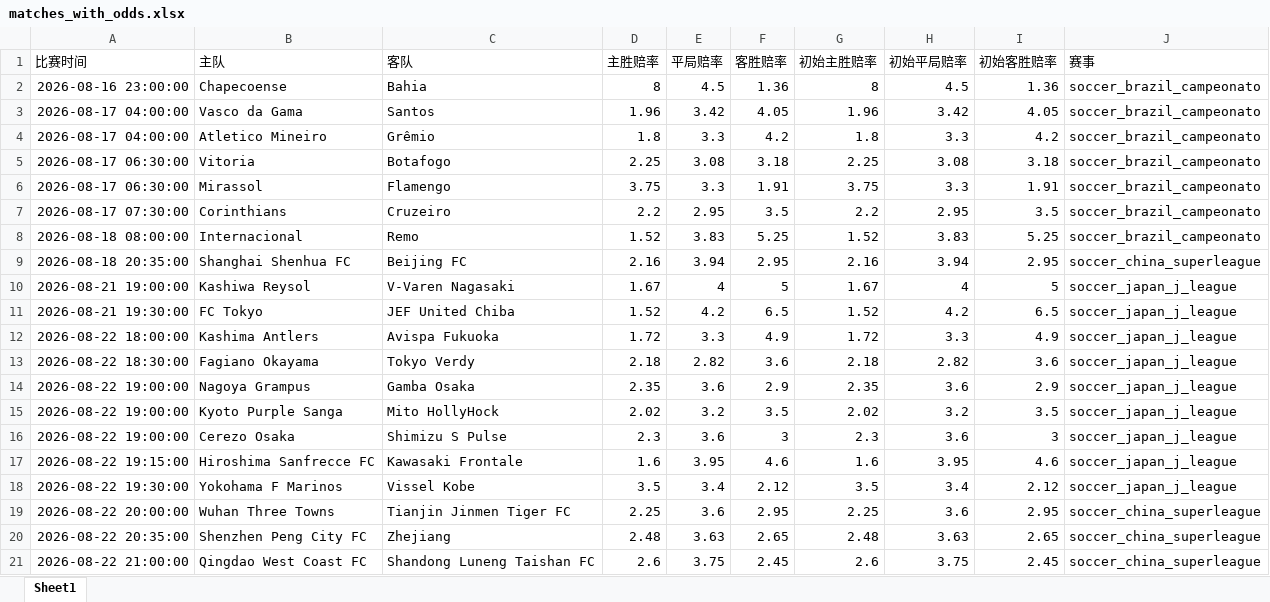
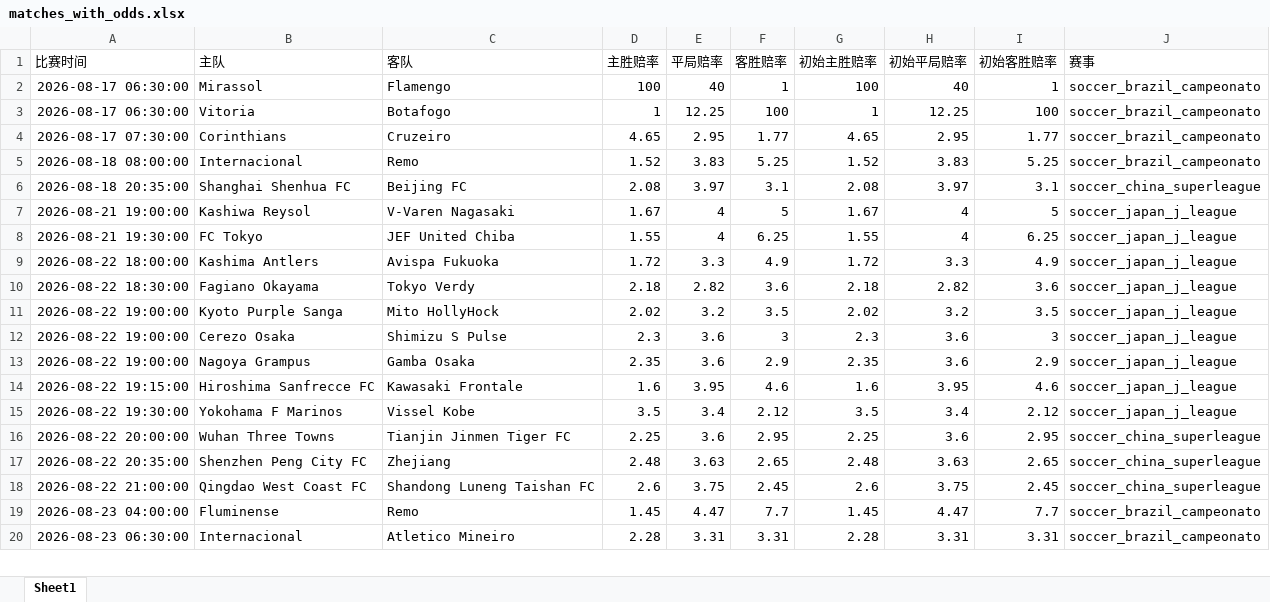
Before and after one commit to mynametengfei-coder/football_model, an Excel workbook: matches_with_odds.xlsx, sheet Sheet1, drawn as a sheet; only a part is shown; the shorter side is filled out with more unchanged rows; values as stored, in another font and other column widths than the file's, no borders; removed rows and columns are numbered as before the commit, all else as after; the diff covers the shown part only; the diff names each change by its address in the sheet, - before the commit and + after, or states it on an @@ line.

```diff
--- a/matches_with_odds.xlsx (sheet Sheet1)
+++ b/matches_with_odds.xlsx (sheet Sheet1)
-row 2: 2026-08-16 23:00:00 | Chapecoense | Bahia | 8 | 4.5 | 1.36 | 8 | 4.5 | 1.36 | soccer_brazil_campeonato
-row 3: 2026-08-17 04:00:00 | Vasco da Gama | Santos | 1.96 | 3.42 | 4.05 | 1.96 | 3.42 | 4.05 | soccer_brazil_campeonato
-row 4: 2026-08-17 04:00:00 | Atletico Mineiro | Grêmio | 1.8 | 3.3 | 4.2 | 1.8 | 3.3 | 4.2 | soccer_brazil_campeonato
-row 5: 2026-08-17 06:30:00 | Vitoria | Botafogo | 2.25 | 3.08 | 3.18 | 2.25 | 3.08 | 3.18 | soccer_brazil_campeonato
-D2 (主胜赔率): 3.75
+D2 (主胜赔率): 100
-E2 (平局赔率): 3.3
+E2 (平局赔率): 40
-F2 (客胜赔率): 1.91
+F2 (客胜赔率): 1
-G2 (初始主胜赔率): 3.75
+G2 (初始主胜赔率): 100
-H2 (初始平局赔率): 3.3
+H2 (初始平局赔率): 40
-I2 (初始客胜赔率): 1.91
+I2 (初始客胜赔率): 1
+row 3: 2026-08-17 06:30:00 | Vitoria | Botafogo | 1 | 12.25 | 100 | 1 | 12.25 | 100 | soccer_brazil_campeonato
-D4 (主胜赔率): 2.2
+D4 (主胜赔率): 4.65
-F4 (客胜赔率): 3.5
+F4 (客胜赔率): 1.77
-G4 (初始主胜赔率): 2.2
+G4 (初始主胜赔率): 4.65
-I4 (初始客胜赔率): 3.5
+I4 (初始客胜赔率): 1.77
-D6 (主胜赔率): 2.16
+D6 (主胜赔率): 2.08
-E6 (平局赔率): 3.94
+E6 (平局赔率): 3.97
-F6 (客胜赔率): 2.95
+F6 (客胜赔率): 3.1
-G6 (初始主胜赔率): 2.16
+G6 (初始主胜赔率): 2.08
-H6 (初始平局赔率): 3.94
+H6 (初始平局赔率): 3.97
-I6 (初始客胜赔率): 2.95
+I6 (初始客胜赔率): 3.1
-D8 (主胜赔率): 1.52
+D8 (主胜赔率): 1.55
-E8 (平局赔率): 4.2
+E8 (平局赔率): 4
-F8 (客胜赔率): 6.5
+F8 (客胜赔率): 6.25
-G8 (初始主胜赔率): 1.52
+G8 (初始主胜赔率): 1.55
-H8 (初始平局赔率): 4.2
+H8 (初始平局赔率): 4
-I8 (初始客胜赔率): 6.5
+I8 (初始客胜赔率): 6.25
@@ row 14 moved to row 13: 2026-08-22 19:00:00 @@
```
Also changed, not shown: 46 edited cells elsewhere in this sheet, odds_history.xlsx.
